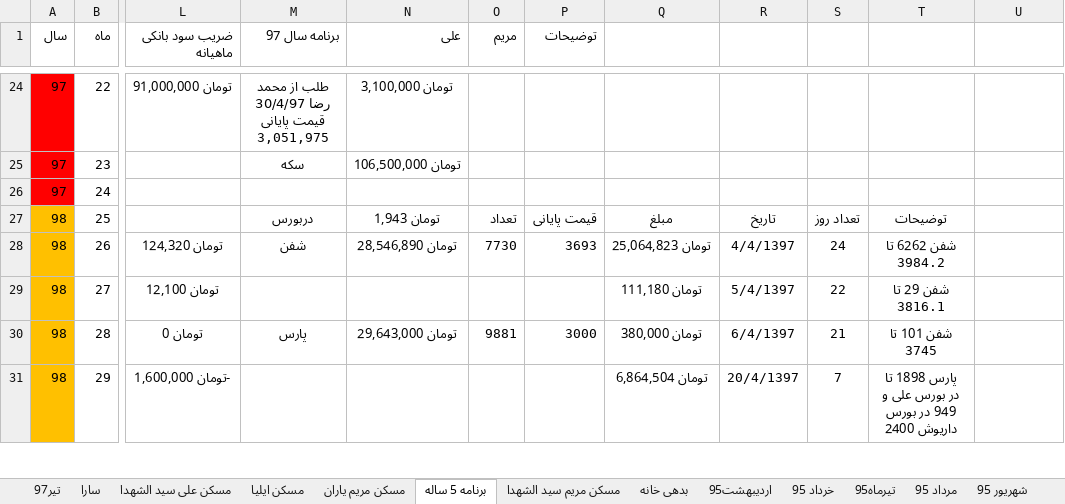
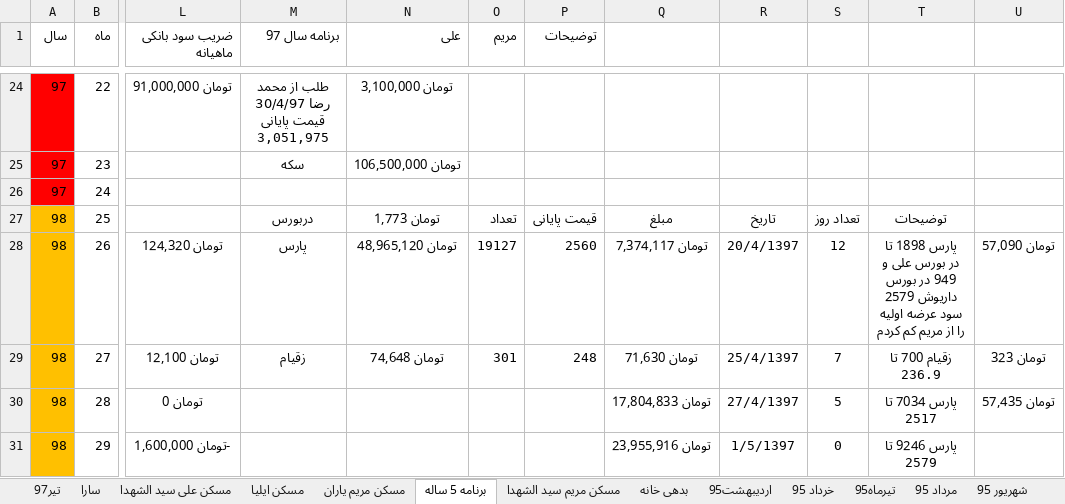
Before and after one commit to ali61n60/AudioDemo, an Excel workbook: AudioDemo/finance/finance.xlsx, sheet برنامه 5 ساله, drawn as a sheet; only a part is shown, gaps mark what is left out; values as stored, in another font and other column widths than the file's, no borders; conditional formats not drawn; the diff covers the shown part only; the diff names each change by its address in the sheet, - before the commit and + after, or states it on an @@ line.

Commit message:
1/5/97

```diff
--- a/AudioDemo/finance/finance.xlsx (sheet برنامه 5 ساله)
+++ b/AudioDemo/finance/finance.xlsx (sheet برنامه 5 ساله)
-N27 (علی): تومان 1,943
+N27 (علی): تومان 1,773
-M28 (برنامه سال 97): شفن
+M28 (برنامه سال 97): پارس
-N28 (علی): تومان 28,546,890
+N28 (علی): تومان 48,965,120
-O28 (مریم): 7730
+O28 (مریم): 19127
-P28 (توضیحات): 3693
+P28 (توضیحات): 2560
-Q28: تومان 25,064,823
+Q28: تومان 7,374,117
-R28: 4/4/1397
+R28: 20/4/1397
-S28: 24
+S28: 12
-T28: شفن 6262 تا 3984.2
+T28: پارس 1898 تا در بورس علی و 949 در بورس داریوش 2579 سود عرضه اولیه را از مریم کم کردم
-U28: (empty)
+U28: تومان 57,090
-M29 (برنامه سال 97): (empty)
+M29 (برنامه سال 97): زقیام
-N29 (علی): (empty)
+N29 (علی): تومان 74,648
-O29 (مریم): (empty)
+O29 (مریم): 301
-P29 (توضیحات): (empty)
+P29 (توضیحات): 248
-Q29: تومان 111,180
+Q29: تومان 71,630
-R29: 5/4/1397
+R29: 25/4/1397
-S29: 22
+S29: 7
-T29: شفن 29 تا 3816.1
+T29: زقیام 700 تا 236.9
-U29: (empty)
+U29: تومان 323
-M30 (برنامه سال 97): پارس
+M30 (برنامه سال 97): (empty)
-N30 (علی): تومان 29,643,000
+N30 (علی): (empty)
-O30 (مریم): 9881
+O30 (مریم): (empty)
-P30 (توضیحات): 3000
+P30 (توضیحات): (empty)
-Q30: تومان 380,000
+Q30: تومان 17,804,833
-R30: 6/4/1397
+R30: 27/4/1397
-S30: 21
+S30: 5
-T30: شفن 101 تا 3745
+T30: پارس 7034 تا 2517
-U30: (empty)
+U30: تومان 57,435
-Q31: تومان 6,864,504
+Q31: تومان 23,955,916
-R31: 20/4/1397
+R31: 1/5/1397
-S31: 7
+S31: 0
-T31: پارس 1898 تا در بورس علی و 949 در بورس داریوش 2400
+T31: پارس 9246 تا 2579
```
Also changed, not shown: 63 edited cells and cell formats elsewhere in this sheet, sheet تیر97.
